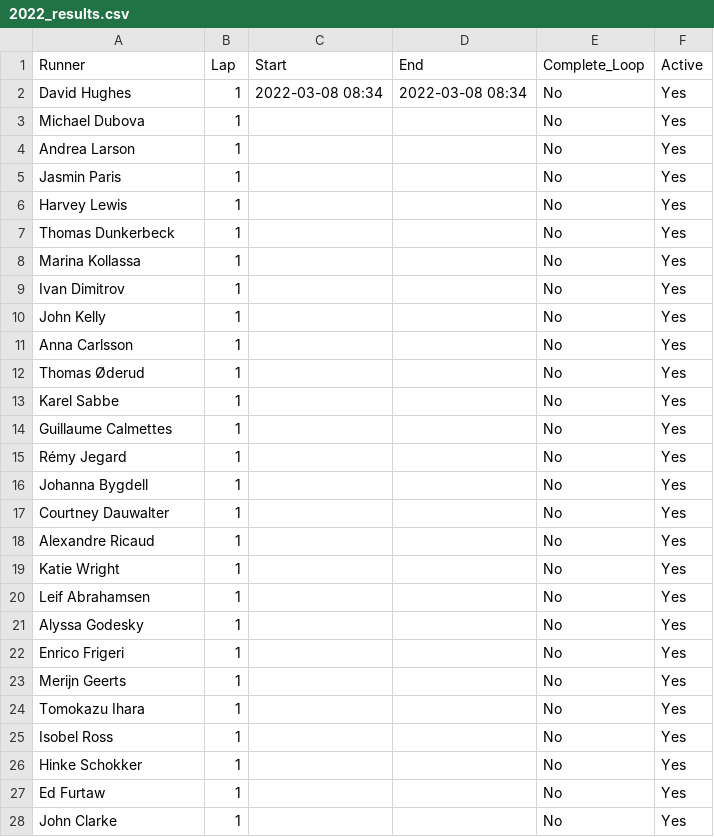
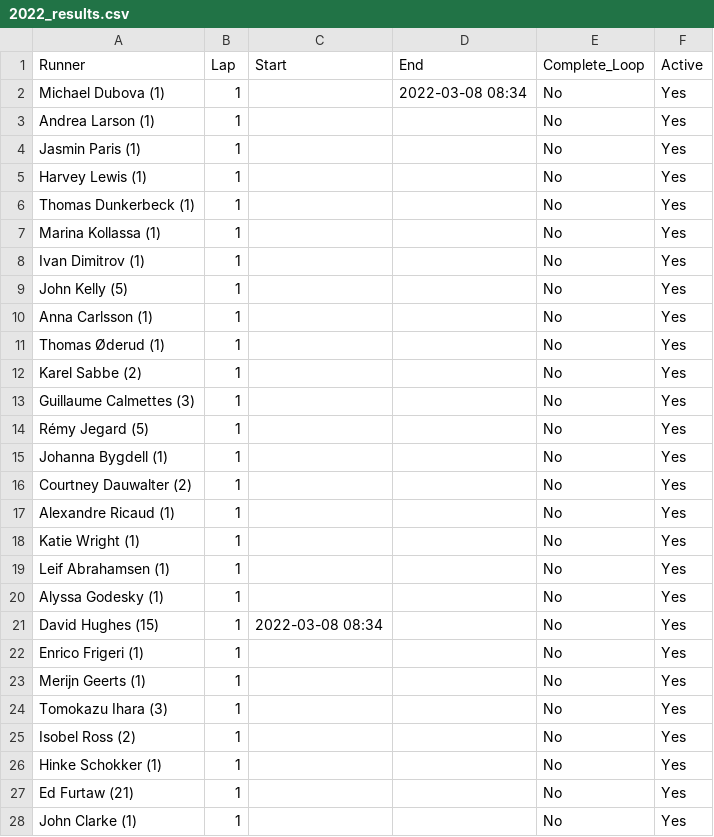
Before and after one commit to johnsug/barkley_plots, a CSV file: 2022_results.csv, drawn as a sheet; only a part is shown; the diff covers the shown part only.

Commit message:
Update 2022_results.csv

```diff
--- a/2022_results.csv
+++ b/2022_results.csv
@@ -1,28 +1,28 @@
 Runner,Lap,Start,End,Complete_Loop,Active
-David Hughes,1,2022-03-08 08:34,2022-03-08 08:34,No,Yes
-Michael Dubova,1,,,No,Yes
-Andrea Larson,1,,,No,Yes
-Jasmin Paris,1,,,No,Yes
-Harvey Lewis,1,,,No,Yes
-Thomas Dunkerbeck,1,,,No,Yes
-Marina Kollassa,1,,,No,Yes
-Ivan Dimitrov,1,,,No,Yes
-John Kelly,1,,,No,Yes
-Anna Carlsson,1,,,No,Yes
-Thomas Øderud,1,,,No,Yes
-Karel Sabbe,1,,,No,Yes
-Guillaume Calmettes,1,,,No,Yes
-Rémy Jegard,1,,,No,Yes
-Johanna Bygdell,1,,,No,Yes
-Courtney Dauwalter,1,,,No,Yes
-Alexandre Ricaud,1,,,No,Yes
-Katie Wright,1,,,No,Yes
-Leif Abrahamsen,1,,,No,Yes
-Alyssa Godesky,1,,,No,Yes
-Enrico Frigeri,1,,,No,Yes
-Merijn Geerts,1,,,No,Yes
-Tomokazu Ihara,1,,,No,Yes
-Isobel Ross,1,,,No,Yes
-Hinke Schokker,1,,,No,Yes
-Ed Furtaw,1,,,No,Yes
-John Clarke,1,,,No,Yes
+Michael Dubova (1),1,,2022-03-08 08:34,No,Yes
+Andrea Larson (1),1,,,No,Yes
+Jasmin Paris (1),1,,,No,Yes
+Harvey Lewis (1),1,,,No,Yes
+Thomas Dunkerbeck (1),1,,,No,Yes
+Marina Kollassa (1),1,,,No,Yes
+Ivan Dimitrov (1),1,,,No,Yes
+John Kelly (5),1,,,No,Yes
+Anna Carlsson (1),1,,,No,Yes
+Thomas Øderud (1),1,,,No,Yes
+Karel Sabbe (2),1,,,No,Yes
+Guillaume Calmettes (3),1,,,No,Yes
+Rémy Jegard (5),1,,,No,Yes
+Johanna Bygdell (1),1,,,No,Yes
+Courtney Dauwalter (2),1,,,No,Yes
+Alexandre Ricaud (1),1,,,No,Yes
+Katie Wright (1),1,,,No,Yes
+Leif Abrahamsen (1),1,,,No,Yes
+Alyssa Godesky (1),1,,,No,Yes
+David Hughes (15),1,2022-03-08 08:34,,No,Yes
+Enrico Frigeri (1),1,,,No,Yes
+Merijn Geerts (1),1,,,No,Yes
+Tomokazu Ihara (3),1,,,No,Yes
+Isobel Ross (2),1,,,No,Yes
+Hinke Schokker (1),1,,,No,Yes
+Ed Furtaw (21),1,,,No,Yes
+John Clarke (1),1,,,No,Yes
```
Also changed, not shown: 2 edited cells elsewhere in this file.
